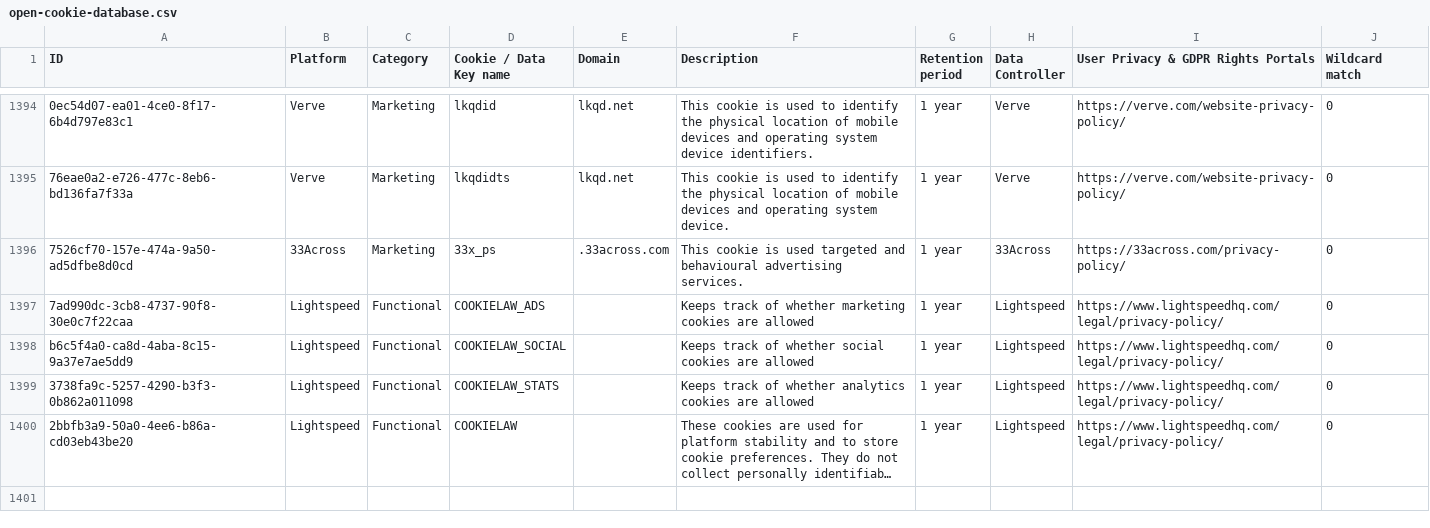
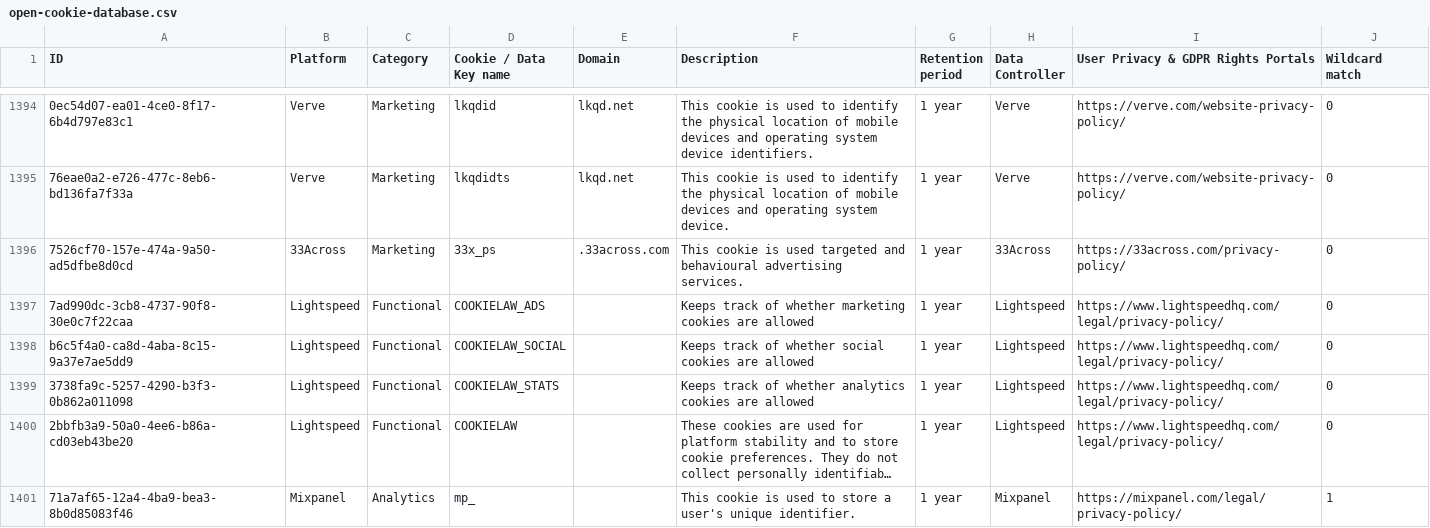
Before and after one commit to jkwakman/Open-Cookie-Database, a CSV file: open-cookie-database.csv, drawn as a sheet; only a part is shown, gaps mark what is left out; long unchanged cells end in …; the diff names each change by its address in the sheet, - before the commit and + after, or states it on an @@ line.

Commit message:
Add mixpanel

```diff
--- a/open-cookie-database.csv
+++ b/open-cookie-database.csv
+row 1401: 71a7af65-12a4-4ba9-bea3-8b0d85083f46 | Mixpanel | Analytics | mp_ |  | This cookie is used to store a user's unique identifier. | 1 year | Mixpanel | https://mixpanel.com/legal/privacy-policy/ | 1
```
